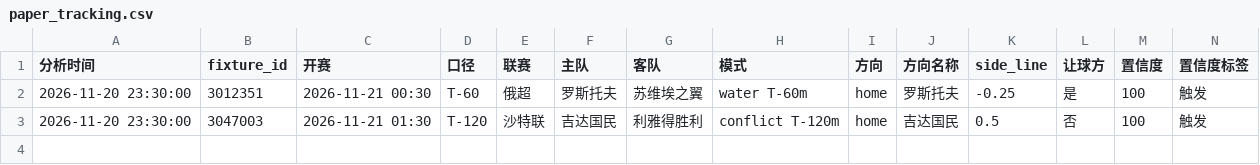
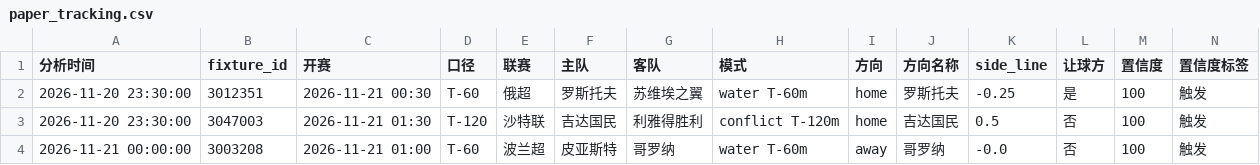
Before and after one commit to housan321/football-rule-engine, a CSV file: tracking/paper_tracking.csv, drawn as a sheet; only a part is shown; rows hold the shown columns only; the diff names each change by its address in the sheet, - before the commit and + after, or states it on an @@ line.

```diff
--- a/tracking/paper_tracking.csv
+++ b/tracking/paper_tracking.csv
+row 4: 2026-11-21 00:00:00 | 3003208 | 2026-11-21 01:00 | T-60 | 波兰超 | 皮亚斯特 | 哥罗纳 | water T-60m | away | 哥罗纳 | -0.0 | 否 | 100 | 触发
```
Also changed, not shown: 1 other file.
